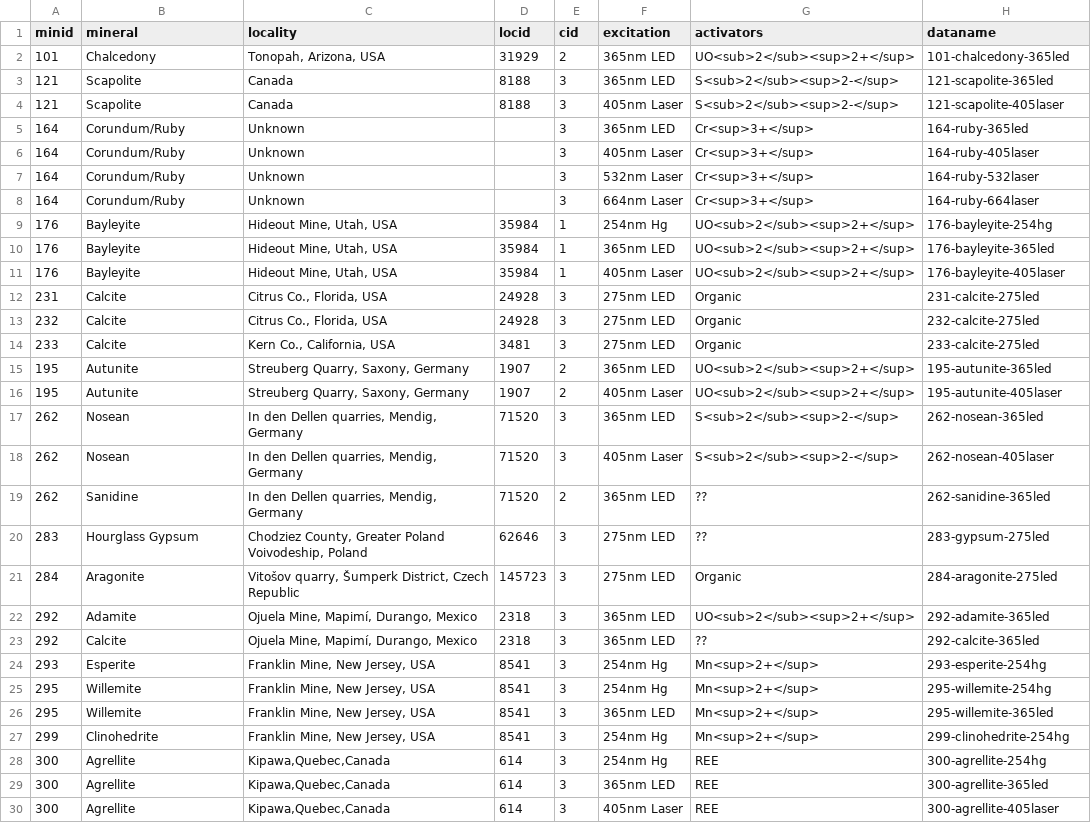
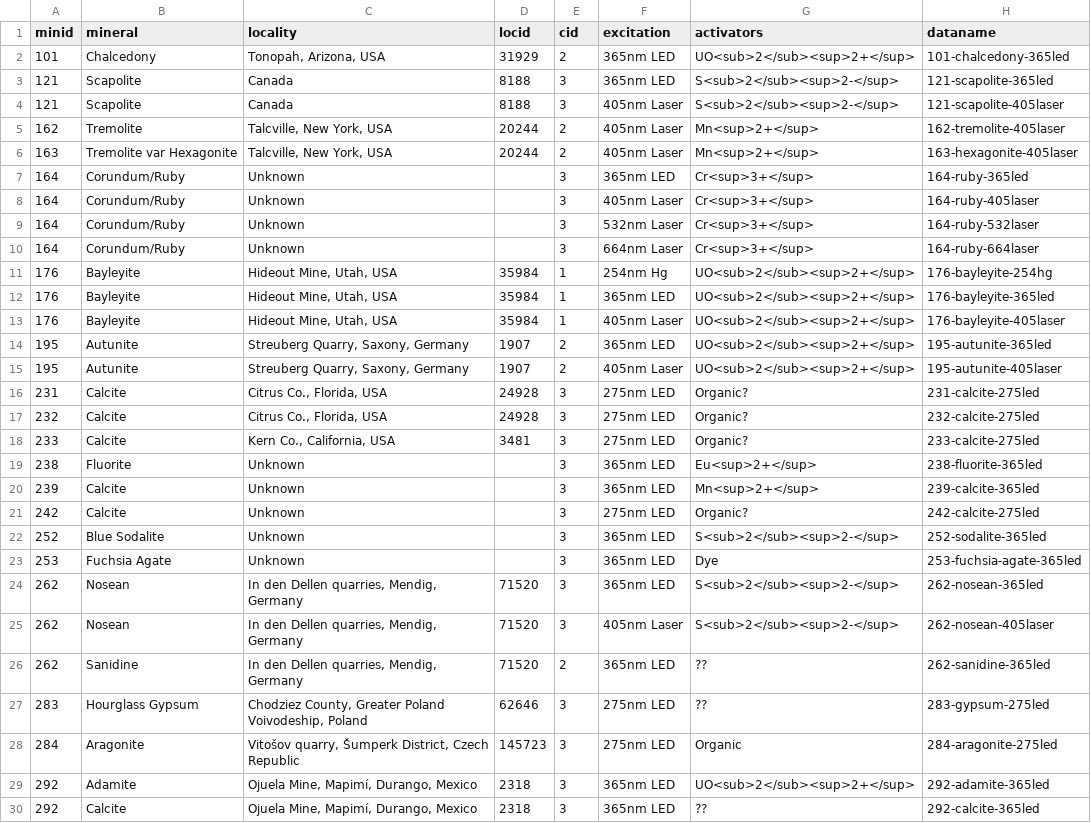
Before and after one commit to SimoneCnt/simonecnt.github.io, a CSV file: _data/flspectra.csv, drawn as a sheet; only a part is shown; the shorter side is filled out with more unchanged rows.

Commit message:
Add minerals

```diff
--- a/_data/flspectra.csv
+++ b/_data/flspectra.csv
@@ -4,2 +4,4 @@
 121,"Scapolite","Canada",8188,3,"405nm Laser","S<sub>2</sub><sup>2-</sup>","121-scapolite-405laser"
+162,"Tremolite","Talcville, New York, USA",20244,2,"405nm Laser","Mn<sup>2+</sup>","162-tremolite-405laser"
+163,"Tremolite var Hexagonite","Talcville, New York, USA",20244,2,"405nm Laser","Mn<sup>2+</sup>","163-hexagonite-405laser"
 164,"Corundum/Ruby","Unknown",,3,"365nm LED","Cr<sup>3+</sup>","164-ruby-365led"
@@ -11,7 +13,12 @@
 176,"Bayleyite","Hideout Mine, Utah, USA",35984,1,"405nm Laser","UO<sub>2</sub><sup>2+</sup>","176-bayleyite-405laser"
-231,"Calcite","Citrus Co., Florida, USA",24928,3,"275nm LED","Organic","231-calcite-275led"
-232,"Calcite","Citrus Co., Florida, USA",24928,3,"275nm LED","Organic","232-calcite-275led"
-233,"Calcite","Kern Co., California, USA",3481,3,"275nm LED","Organic","233-calcite-275led"
 195,"Autunite","Streuberg Quarry, Saxony, Germany",1907,2,"365nm LED","UO<sub>2</sub><sup>2+</sup>","195-autunite-365led"
 195,"Autunite","Streuberg Quarry, Saxony, Germany",1907,2,"405nm Laser","UO<sub>2</sub><sup>2+</sup>","195-autunite-405laser"
+231,"Calcite","Citrus Co., Florida, USA",24928,3,"275nm LED","Organic?","231-calcite-275led"
+232,"Calcite","Citrus Co., Florida, USA",24928,3,"275nm LED","Organic?","232-calcite-275led"
+233,"Calcite","Kern Co., California, USA",3481,3,"275nm LED","Organic?","233-calcite-275led"
+238,"Fluorite","Unknown",,3,"365nm LED","Eu<sup>2+</sup>","238-fluorite-365led"
+239,"Calcite","Unknown",,3,"365nm LED","Mn<sup>2+</sup>","239-calcite-365led"
+242,"Calcite","Unknown",,3,"275nm LED","Organic?","242-calcite-275led"
+252,"Blue Sodalite","Unknown",,3,"365nm LED","S<sub>2</sub><sup>2-</sup>","252-sodalite-365led"
+253,"Fuchsia Agate","Unknown",,3,"365nm LED","Dye","253-fuchsia-agate-365led"
 262,"Nosean","In den Dellen quarries, Mendig, Germany",71520,3,"365nm LED","S<sub>2</sub><sup>2-</sup>","262-nosean-365led"
```
Also changed, not shown: 43 other files.
